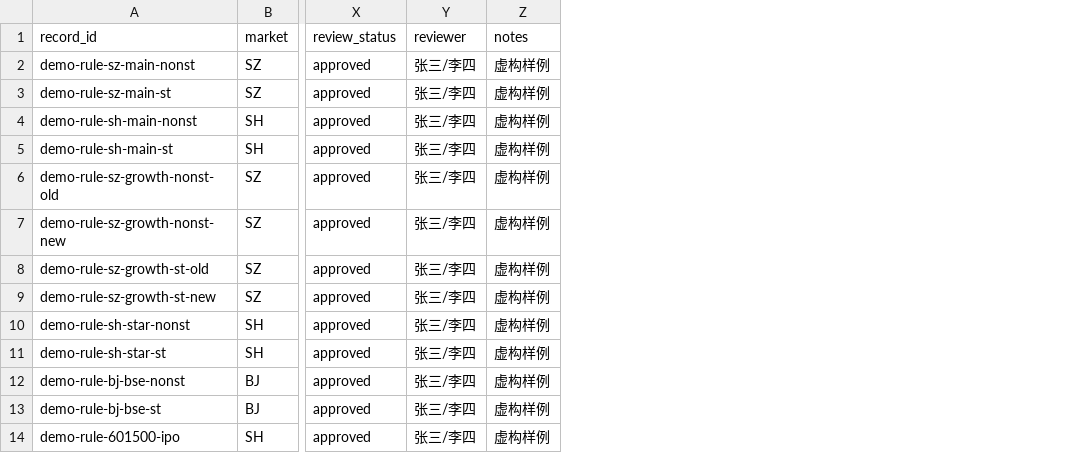
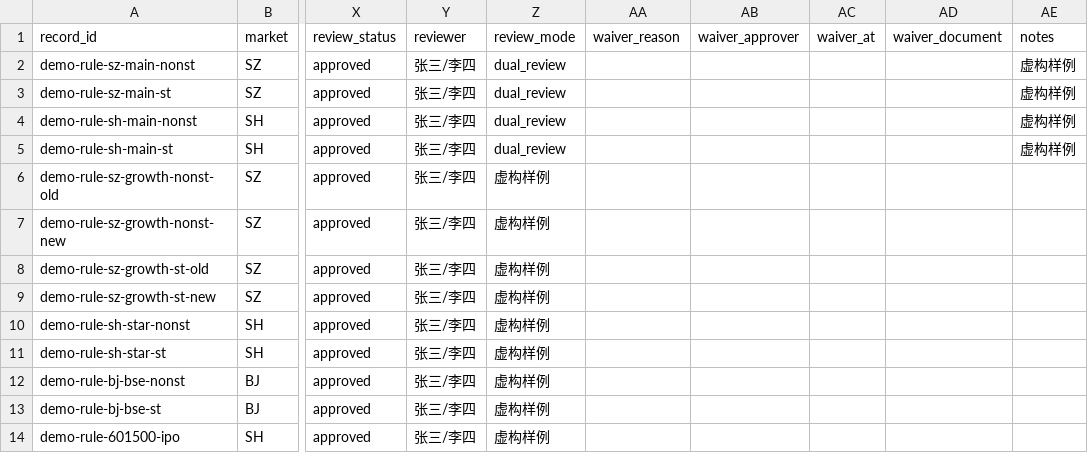
Before and after one commit to 15906656647-creator/akshare-quant-data, a CSV file: data/manual/stage8/limit_rules/limit_rules.example.csv, drawn as a sheet; only a part is shown, gaps mark what is left out; addresses are those after the commit; the diff names each change by its address in the sheet, - before the commit and + after, or states it on an @@ line.

Commit message:
feat(stage8): add auditable review waiver workflow

```diff
--- a/data/manual/stage8/limit_rules/limit_rules.example.csv
+++ b/data/manual/stage8/limit_rules/limit_rules.example.csv
+column Z (review_mode), rows 2-14: dual_review | dual_review | dual_review | dual_review | 虚构样例 | 虚构样例 | 虚构样例 | 虚构样例 | 虚构样例 | 虚构样例 | 虚构样例 | 虚构样例 | 虚构样例
+column AA (waiver_reason), empty
+column AB (waiver_approver), empty
+column AC (waiver_at), empty
+column AD (waiver_document), empty
-AE6:AE14 (notes): 虚构样例
+AE6:AE14 (notes): (empty)
```
Also changed, not shown: data/manual/stage8/security_status/security_status_history.example.csv, 9 other files.
